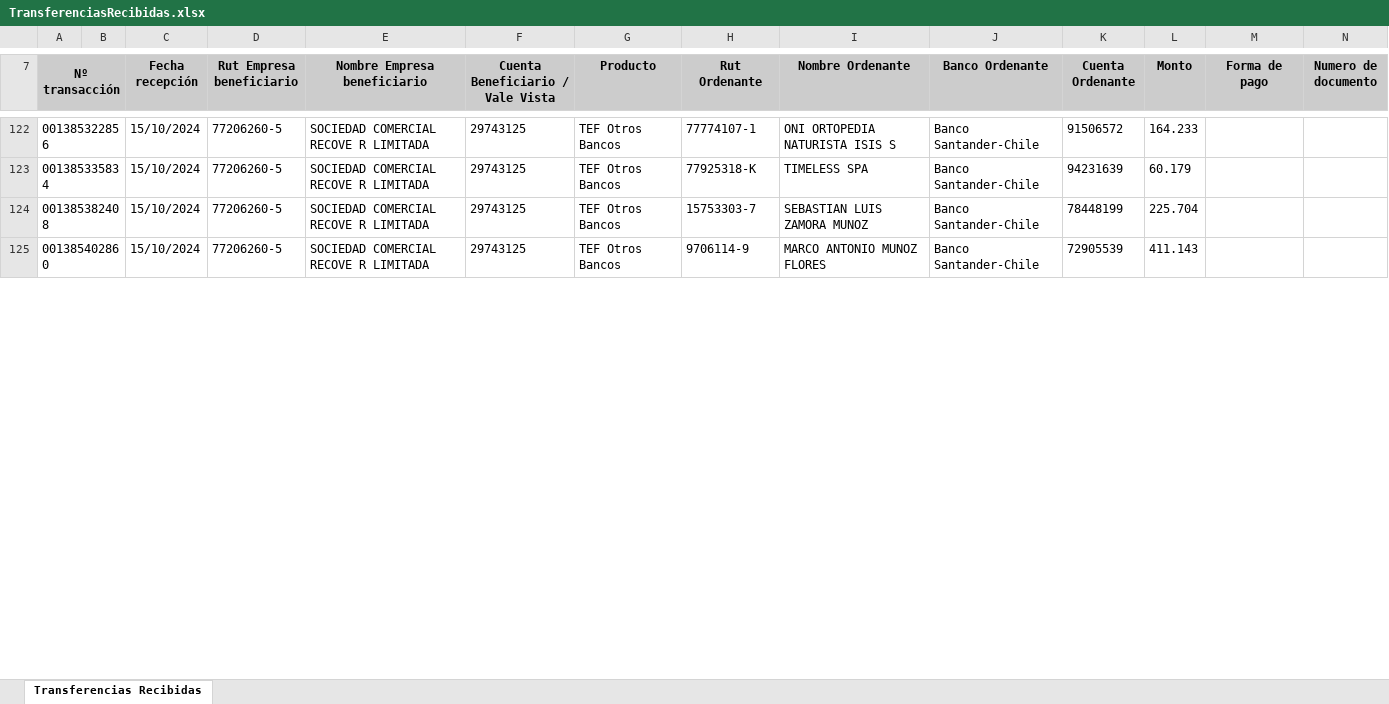
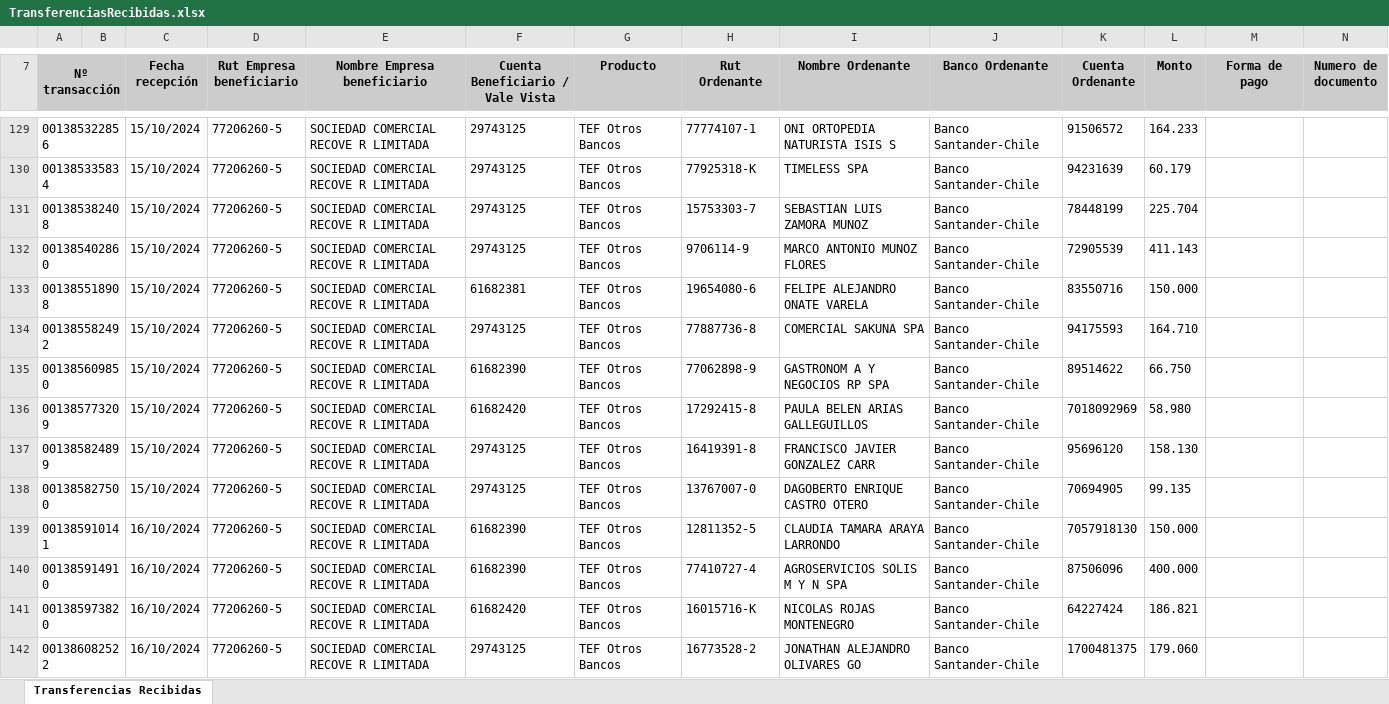
Before and after one commit to Barrolas/sym_conciliaciones, an Excel workbook: archivos/TransferenciasRecibidas.xlsx, sheet Transferencias Recibidas, drawn as a sheet; only a part is shown, gaps mark what is left out; values as stored, in another font and other column widths than the file's, no borders; charts and pictures not drawn; rows hold the shown columns only; the diff covers the shown part only; the diff names each change by its address in the sheet, - before the commit and + after, or states it on an @@ line.

```diff
--- a/archivos/TransferenciasRecibidas.xlsx (sheet Transferencias Recibidas)
+++ b/archivos/TransferenciasRecibidas.xlsx (sheet Transferencias Recibidas)
+row 133: 001385518908 |  | 15/10/2024 | 77206260-5 | SOCIEDAD COMERCIAL RECOVE R LIMITADA | 61682381 | TEF Otros Bancos | 19654080-6 | FELIPE ALEJANDRO ONATE VARELA | Banco Santander-Chile | 83550716 | 150.000
+row 134: 001385582492 |  | 15/10/2024 | 77206260-5 | SOCIEDAD COMERCIAL RECOVE R LIMITADA | 29743125 | TEF Otros Bancos | 77887736-8 | COMERCIAL SAKUNA SPA | Banco Santander-Chile | 94175593 | 164.710
+row 135: 001385609850 |  | 15/10/2024 | 77206260-5 | SOCIEDAD COMERCIAL RECOVE R LIMITADA | 61682390 | TEF Otros Bancos | 77062898-9 | GASTRONOM A Y NEGOCIOS RP SPA | Banco Santander-Chile | 89514622 | 66.750
+row 136: 001385773209 |  | 15/10/2024 | 77206260-5 | SOCIEDAD COMERCIAL RECOVE R LIMITADA | 61682420 | TEF Otros Bancos | 17292415-8 | PAULA BELEN ARIAS GALLEGUILLOS | Banco Santander-Chile | 7018092969 | 58.980
+row 137: 001385824899 |  | 15/10/2024 | 77206260-5 | SOCIEDAD COMERCIAL RECOVE R LIMITADA | 29743125 | TEF Otros Bancos | 16419391-8 | FRANCISCO JAVIER GONZALEZ CARR | Banco Santander-Chile | 95696120 | 158.130
+row 138: 001385827500 |  | 15/10/2024 | 77206260-5 | SOCIEDAD COMERCIAL RECOVE R LIMITADA | 29743125 | TEF Otros Bancos | 13767007-0 | DAGOBERTO ENRIQUE CASTRO OTERO | Banco Santander-Chile | 70694905 | 99.135
+row 139: 001385910141 |  | 16/10/2024 | 77206260-5 | SOCIEDAD COMERCIAL RECOVE R LIMITADA | 61682390 | TEF Otros Bancos | 12811352-5 | CLAUDIA TAMARA ARAYA LARRONDO | Banco Santander-Chile | 7057918130 | 150.000
+row 140: 001385914910 |  | 16/10/2024 | 77206260-5 | SOCIEDAD COMERCIAL RECOVE R LIMITADA | 61682390 | TEF Otros Bancos | 77410727-4 | AGROSERVICIOS SOLIS M Y N SPA | Banco Santander-Chile | 87506096 | 400.000
+row 141: 001385973820 |  | 16/10/2024 | 77206260-5 | SOCIEDAD COMERCIAL RECOVE R LIMITADA | 61682420 | TEF Otros Bancos | 16015716-K | NICOLAS ROJAS MONTENEGRO | Banco Santander-Chile | 64227424 | 186.821
+row 142: 001386082522 |  | 16/10/2024 | 77206260-5 | SOCIEDAD COMERCIAL RECOVE R LIMITADA | 29743125 | TEF Otros Bancos | 16773528-2 | JONATHAN ALEJANDRO OLIVARES GO | Banco Santander-Chile | 1700481375 | 179.060
```
Also changed, not shown: 115 added rows and 2 edited cells elsewhere in this sheet, charts or pictures, 4 other files.
